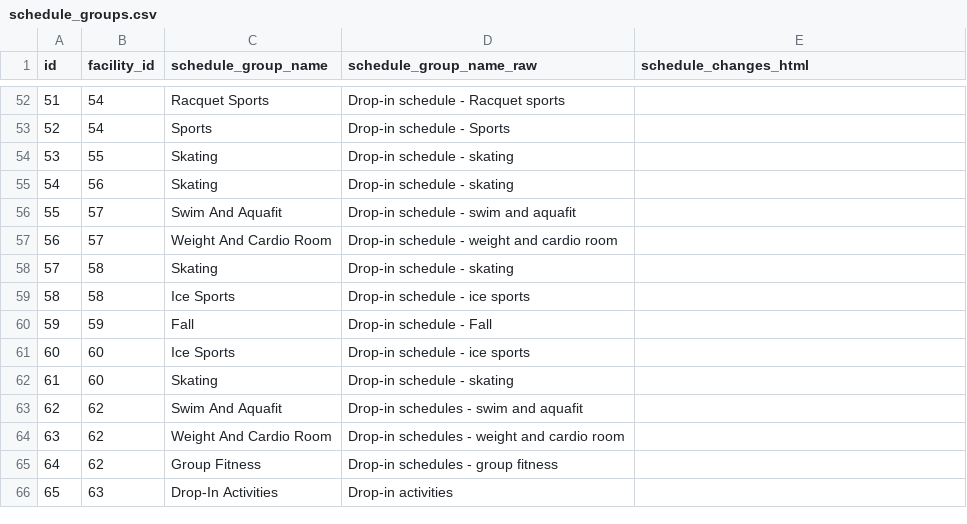
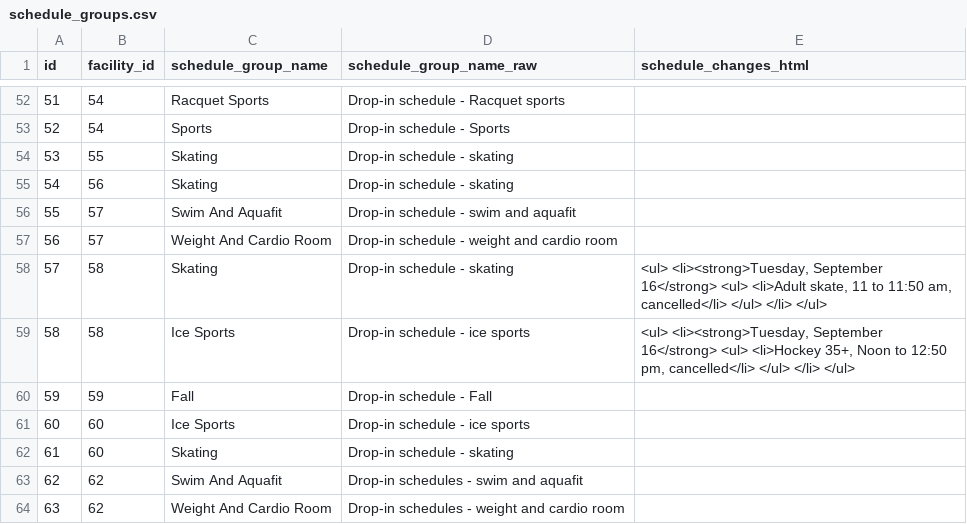
Before and after one commit to pgaskin/orec2, a CSV file: schedule_groups.csv, drawn as a sheet; only a part is shown, gaps mark what is left out; the shorter side is filled out with more unchanged rows.

```diff
--- a/schedule_groups.csv
+++ b/schedule_groups.csv
@@ -57,4 +57,4 @@ id,facility_id,schedule_group_name,schedule_group_name_raw,schedule_changes_html
 56,57,Weight And Cardio Room,Drop-in schedule - weight and cardio room,
-57,58,Skating,Drop-in schedule - skating,
-58,58,Ice Sports,Drop-in schedule - ice sports,
+57,58,Skating,Drop-in schedule - skating,"<ul> <li><strong>Tuesday, September 16</strong> <ul> <li>Adult skate, 11 to 11:50 am, cancelled</li> </ul> </li> </ul>"
+58,58,Ice Sports,Drop-in schedule - ice sports,"<ul> <li><strong>Tuesday, September 16</strong> <ul> <li>Hockey 35+, Noon to 12:50 pm, cancelled</li> </ul> </li> </ul>"
 59,59,Fall,Drop-in schedule - Fall,
```
Also changed, not shown: activities.csv, facilities.csv, 2 other files.
